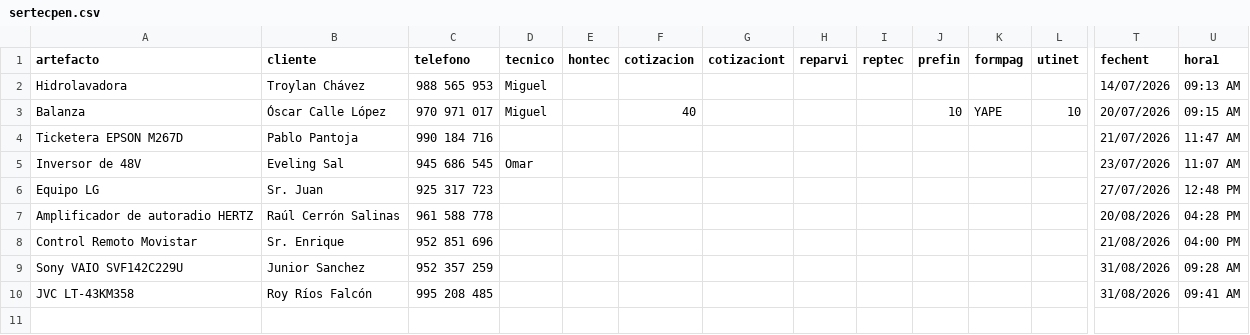
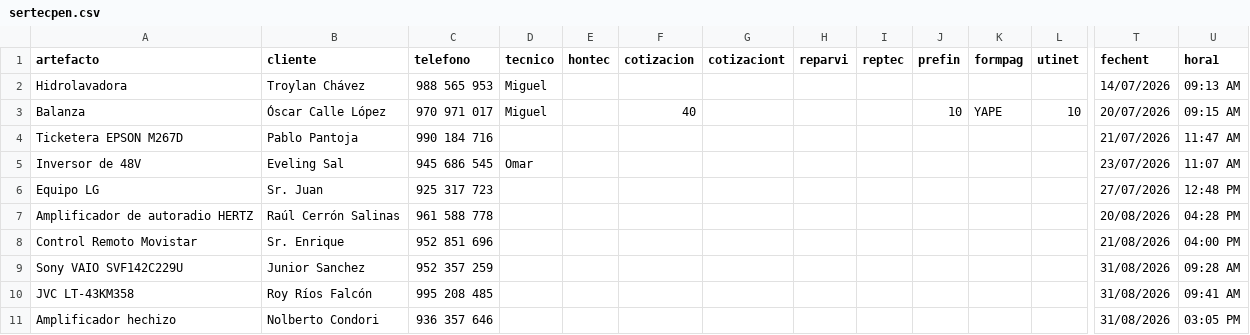
Before and after one commit to justintxu/repo, a CSV file: data/sertecpen.csv, drawn as a sheet; only a part is shown, gaps mark what is left out; rows hold the shown columns only; the diff names each change by its address in the sheet, - before the commit and + after, or states it on an @@ line.

Commit message:
Add service record

```diff
--- a/data/sertecpen.csv
+++ b/data/sertecpen.csv
+row 11: Amplificador hechizo | Nolberto Condori | 936 357 646 |  |  |  |  |  |  |  |  |  | 31/08/2026 | 03:05 PM
```
